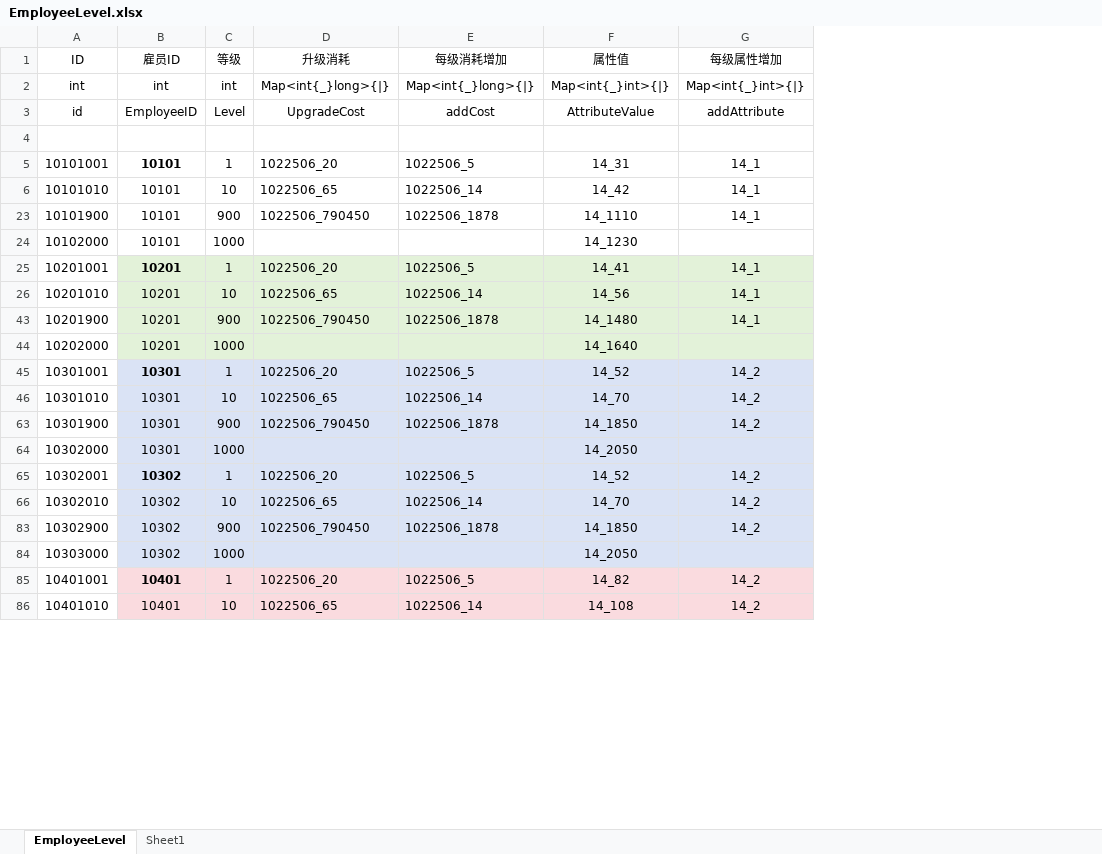
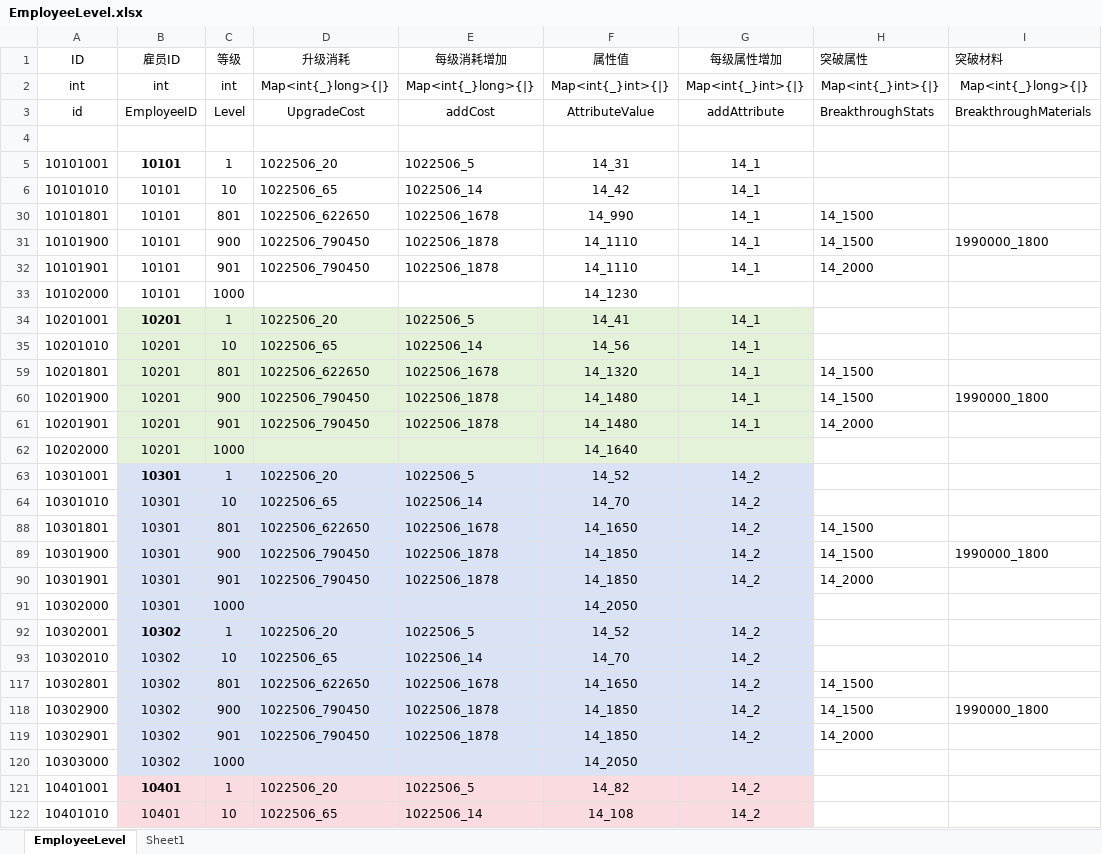
Before and after one commit to yanhailong/jjg2026, an Excel workbook: hall/resources/sample/EmployeeLevel.xlsx, sheet EmployeeLevel, drawn as a sheet; only a part is shown; values as stored, in another font and other column widths than the file's, no borders; the diff covers the shown part only; the diff names each change by its address in the sheet, - before the commit and + after, or states it on an @@ line.

```diff
--- a/hall/resources/sample/EmployeeLevel.xlsx (sheet EmployeeLevel)
+++ b/hall/resources/sample/EmployeeLevel.xlsx (sheet EmployeeLevel)
+column H (突破属性), rows 2-3: Map<int{_}int>{|} | BreakthroughStats; row 31: 14_1500; row 60: 14_1500; row 89: 14_1500; row 118: 14_1500
+column I (突破材料), rows 2-3: Map<int{_}long>{|} | BreakthroughMaterials; row 31: 1990000_1800; row 60: 1990000_1800; row 89: 1990000_1800; row 118: 1990000_1800
+row 30: 10101801 | 10101 | 801 | 1022506_622650 | 1022506_1678 | 14_990 | 14_1 | 14_1500
+row 32: 10101901 | 10101 | 901 | 1022506_790450 | 1022506_1878 | 14_1110 | 14_1 | 14_2000
+row 59: 10201801 | 10201 | 801 | 1022506_622650 | 1022506_1678 | 14_1320 | 14_1 | 14_1500
+row 61: 10201901 | 10201 | 901 | 1022506_790450 | 1022506_1878 | 14_1480 | 14_1 | 14_2000
+row 88: 10301801 | 10301 | 801 | 1022506_622650 | 1022506_1678 | 14_1650 | 14_2 | 14_1500
+row 90: 10301901 | 10301 | 901 | 1022506_790450 | 1022506_1878 | 14_1850 | 14_2 | 14_2000
+row 117: 10302801 | 10302 | 801 | 1022506_622650 | 1022506_1678 | 14_1650 | 14_2 | 14_1500
+row 119: 10302901 | 10302 | 901 | 1022506_790450 | 1022506_1878 | 14_1850 | 14_2 | 14_2000
```
Also changed, not shown: 64 added rows elsewhere in this sheet, formulas that keep their value, hidden cells, gm/resources/sample/Item.xlsx, hall/resources/sample/BuildingSkin.xlsx, 20 other files.
